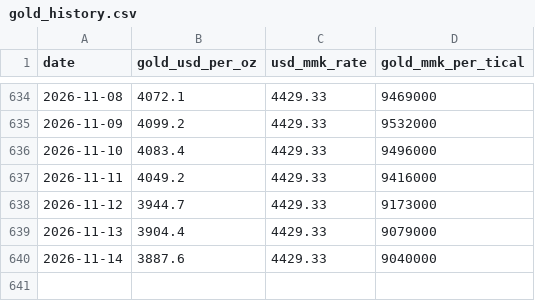
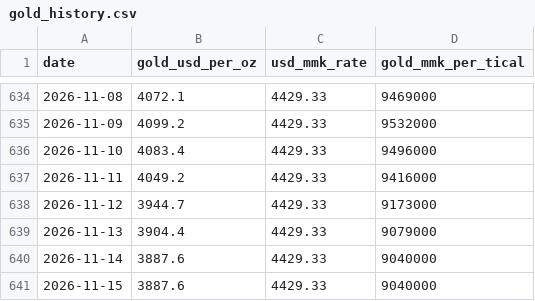
Before and after one commit to Whitey999/tracker, a CSV file: gold_history.csv, drawn as a sheet; only a part is shown, gaps mark what is left out.

Commit message:
Daily gold data + forecast update (2026-11-15)

```diff
--- a/gold_history.csv
+++ b/gold_history.csv
@@ -640 +640,2 @@ date,gold_usd_per_oz,usd_mmk_rate,gold_mmk_per_tical
 2026-11-14,3887.6,4429.33,9040000
+2026-11-15,3887.6,4429.33,9040000
```
